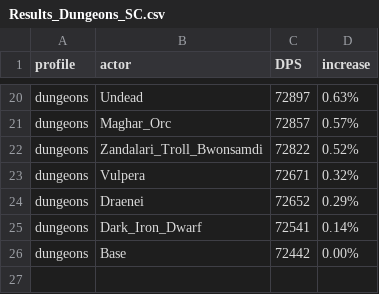
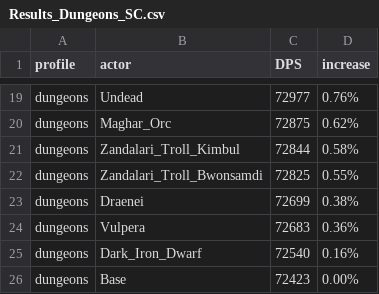
Before and after one commit to WarcraftPriests/bfa-shadow-priest, a CSV file: racials/Results_Dungeons_SC.csv, drawn as a sheet; only a part is shown, gaps mark what is left out; removed rows and columns are numbered as before the commit, all else as after; the diff covers the shown part only; the diff names each change by its address in the sheet, - before the commit and + after, or states it on an @@ line.

```diff
--- a/racials/Results_Dungeons_SC.csv
+++ b/racials/Results_Dungeons_SC.csv
-C19 (DPS): 72897
+C19 (DPS): 72977
-D19 (increase): 0.63%
+D19 (increase): 0.76%
-C20 (DPS): 72857
+C20 (DPS): 72875
-D20 (increase): 0.57%
+D20 (increase): 0.62%
+row 21: dungeons | Zandalari_Troll_Kimbul | 72844 | 0.58%
-C22 (DPS): 72822
+C22 (DPS): 72825
-D22 (increase): 0.52%
+D22 (increase): 0.55%
-row 23: dungeons | Vulpera | 72671 | 0.32%
-C23 (DPS): 72652
+C23 (DPS): 72699
-D23 (increase): 0.29%
+D23 (increase): 0.38%
+row 24: dungeons | Vulpera | 72683 | 0.36%
-C25 (DPS): 72541
+C25 (DPS): 72540
-D25 (increase): 0.14%
+D25 (increase): 0.16%
-C26 (DPS): 72442
+C26 (DPS): 72423
```
Also changed, not shown: 7 added rows, 8 removed rows and 19 edited cells elsewhere in this file, racials/Results_AS.csv, racials/Results_Dungeons_AS.csv, 11 other files.
